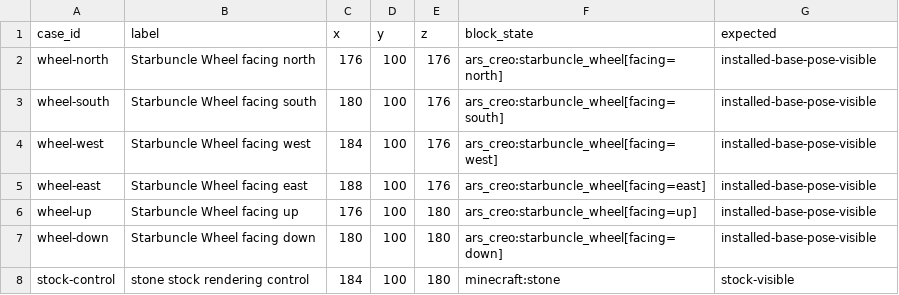
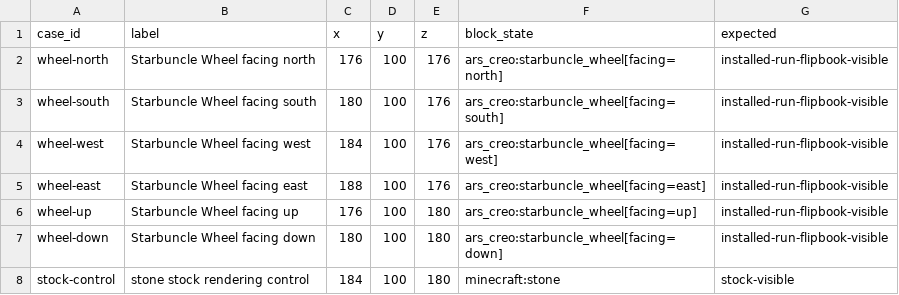
Before and after one commit to jan-guenter/bluemap-ars-creo-addon, a TSV file: gallery/placements.tsv, drawn as a sheet.

```diff
--- a/gallery/placements.tsv
+++ b/gallery/placements.tsv
@@ -1,8 +1,8 @@
 case_id	label	x	y	z	block_state	expected
-wheel-north	Starbuncle Wheel facing north	176	100	176	ars_creo:starbuncle_wheel[facing=north]	installed-base-pose-visible
-wheel-south	Starbuncle Wheel facing south	180	100	176	ars_creo:starbuncle_wheel[facing=south]	installed-base-pose-visible
-wheel-west	Starbuncle Wheel facing west	184	100	176	ars_creo:starbuncle_wheel[facing=west]	installed-base-pose-visible
-wheel-east	Starbuncle Wheel facing east	188	100	176	ars_creo:starbuncle_wheel[facing=east]	installed-base-pose-visible
-wheel-up	Starbuncle Wheel facing up	176	100	180	ars_creo:starbuncle_wheel[facing=up]	installed-base-pose-visible
-wheel-down	Starbuncle Wheel facing down	180	100	180	ars_creo:starbuncle_wheel[facing=down]	installed-base-pose-visible
+wheel-north	Starbuncle Wheel facing north	176	100	176	ars_creo:starbuncle_wheel[facing=north]	installed-run-flipbook-visible
+wheel-south	Starbuncle Wheel facing south	180	100	176	ars_creo:starbuncle_wheel[facing=south]	installed-run-flipbook-visible
+wheel-west	Starbuncle Wheel facing west	184	100	176	ars_creo:starbuncle_wheel[facing=west]	installed-run-flipbook-visible
+wheel-east	Starbuncle Wheel facing east	188	100	176	ars_creo:starbuncle_wheel[facing=east]	installed-run-flipbook-visible
+wheel-up	Starbuncle Wheel facing up	176	100	180	ars_creo:starbuncle_wheel[facing=up]	installed-run-flipbook-visible
+wheel-down	Starbuncle Wheel facing down	180	100	180	ars_creo:starbuncle_wheel[facing=down]	installed-run-flipbook-visible
 stock-control	stone stock rendering control	184	100	180	minecraft:stone	stock-visible
```
Also changed, not shown: 18 other files.
